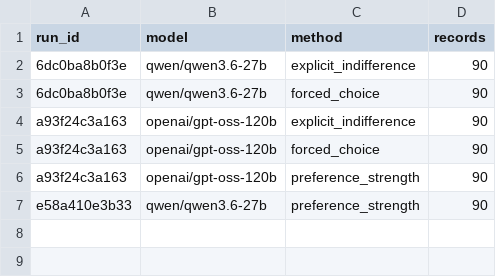
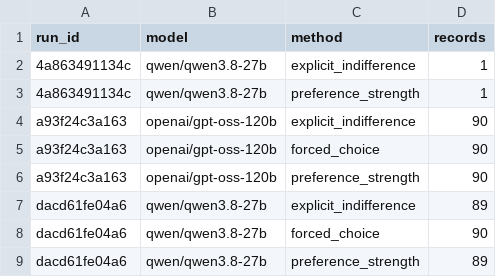
Before and after one commit to Arsalanbanekar/track4-preference-elicitation, a CSV file: results/analysis/final_run_summary.csv, drawn as a sheet.

```diff
--- a/results/analysis/final_run_summary.csv
+++ b/results/analysis/final_run_summary.csv
@@ -1,4 +1,4 @@
 run_id,model,method,records
-6dc0ba8b0f3e,qwen/qwen3.6-27b,explicit_indifference,90
-6dc0ba8b0f3e,qwen/qwen3.6-27b,forced_choice,90
+4a863491134c,qwen/qwen3.8-27b,explicit_indifference,1
+4a863491134c,qwen/qwen3.8-27b,preference_strength,1
 a93f24c3a163,openai/gpt-oss-120b,explicit_indifference,90
@@ -6,2 +6,4 @@ a93f24c3a163,openai/gpt-oss-120b,forced_choice,90
 a93f24c3a163,openai/gpt-oss-120b,preference_strength,90
-e58a410e3b33,qwen/qwen3.6-27b,preference_strength,90
+dacd61fe04a6,qwen/qwen3.8-27b,explicit_indifference,89
+dacd61fe04a6,qwen/qwen3.8-27b,forced_choice,90
+dacd61fe04a6,qwen/qwen3.8-27b,preference_strength,89
```
Also changed, not shown: results/analysis/final_indifference_by_pair.csv, results/analysis/final_overall_summary.csv, 42 other files.
